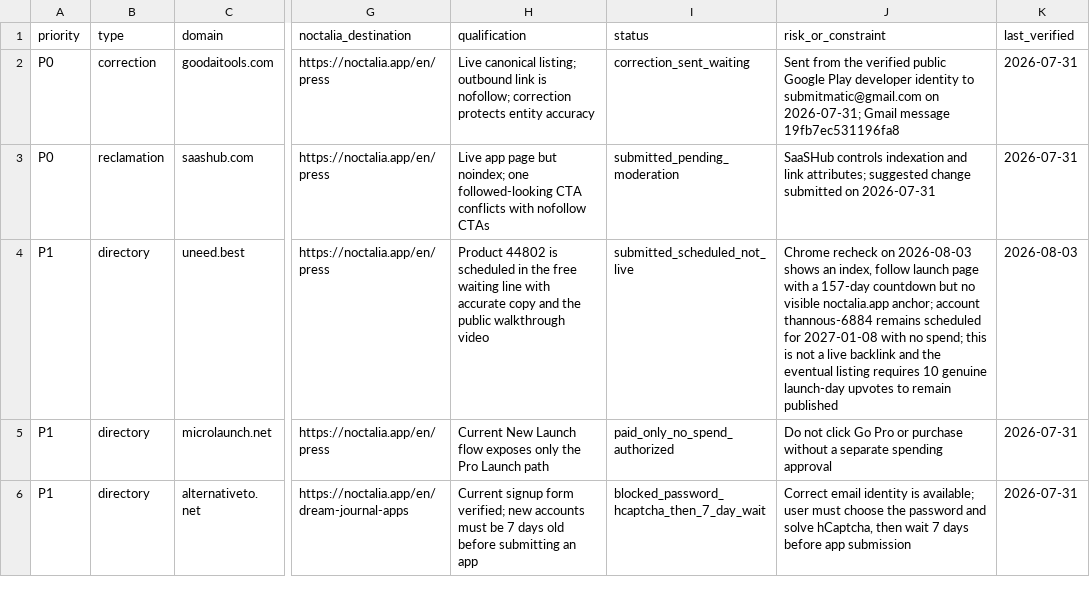
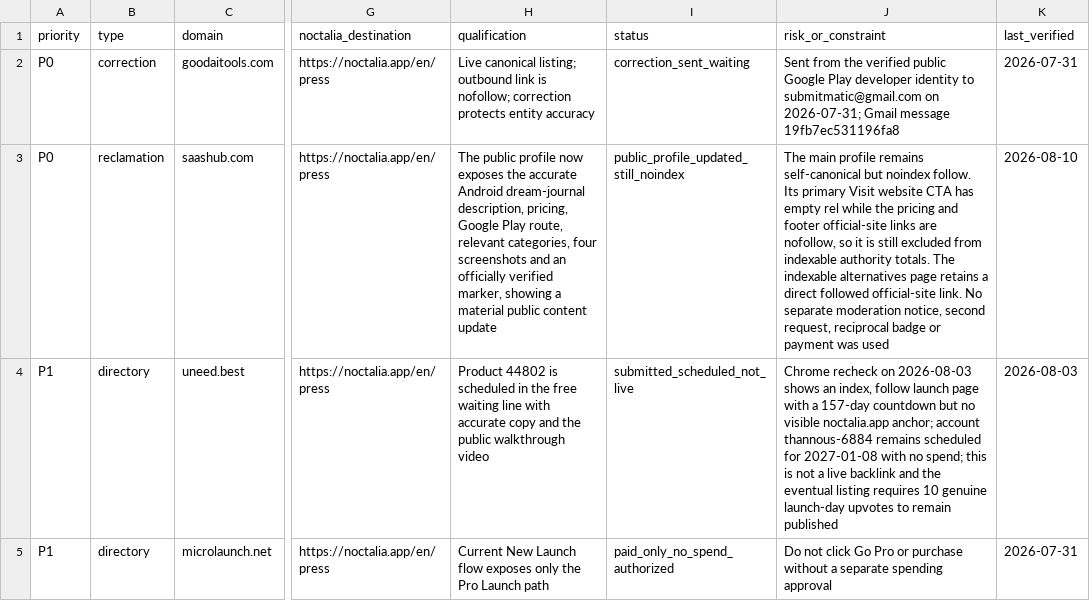
Before and after one commit to thannous/dreamer, a CSV file: marketing/seo/backlink-prospects-2026-07-31.csv, drawn as a sheet; only a part is shown, gaps mark what is left out; the shorter side is filled out with more unchanged rows; the diff names each change by its address in the sheet, - before the commit and + after, or states it on an @@ line.

```diff
--- a/marketing/seo/backlink-prospects-2026-07-31.csv
+++ b/marketing/seo/backlink-prospects-2026-07-31.csv
-H3 (qualification): Live app page but noindex; one followed-looking CTA conflicts with nofollow CTAs
+H3 (qualification): The public profile now exposes the accurate Android dream-journal description, pricing, Google Play route, relevant categories, four screenshots and an officially verified marker, showing a material public content update
-I3 (status): submitted_pending_moderation
+I3 (status): public_profile_updated_still_noindex
-J3 (risk_or_constraint): SaaSHub controls indexation and link attributes; suggested change submitted on 2026-07-31
+J3 (risk_or_constraint): The main profile remains self-canonical but noindex follow. Its primary Visit website CTA has empty rel while the pricing and footer official-site links are nofollow, so it is still excluded from indexable authority totals. The indexable alternatives page retains a direct followed official-site link. No separate moderation notice, second request, reciprocal badge or payment was used
-K3 (last_verified): 2026-07-31
+K3 (last_verified): 2026-08-10
```
Also changed, not shown: marketing/seo/backlink-results-2026-07-31.csv, 3 other files.
